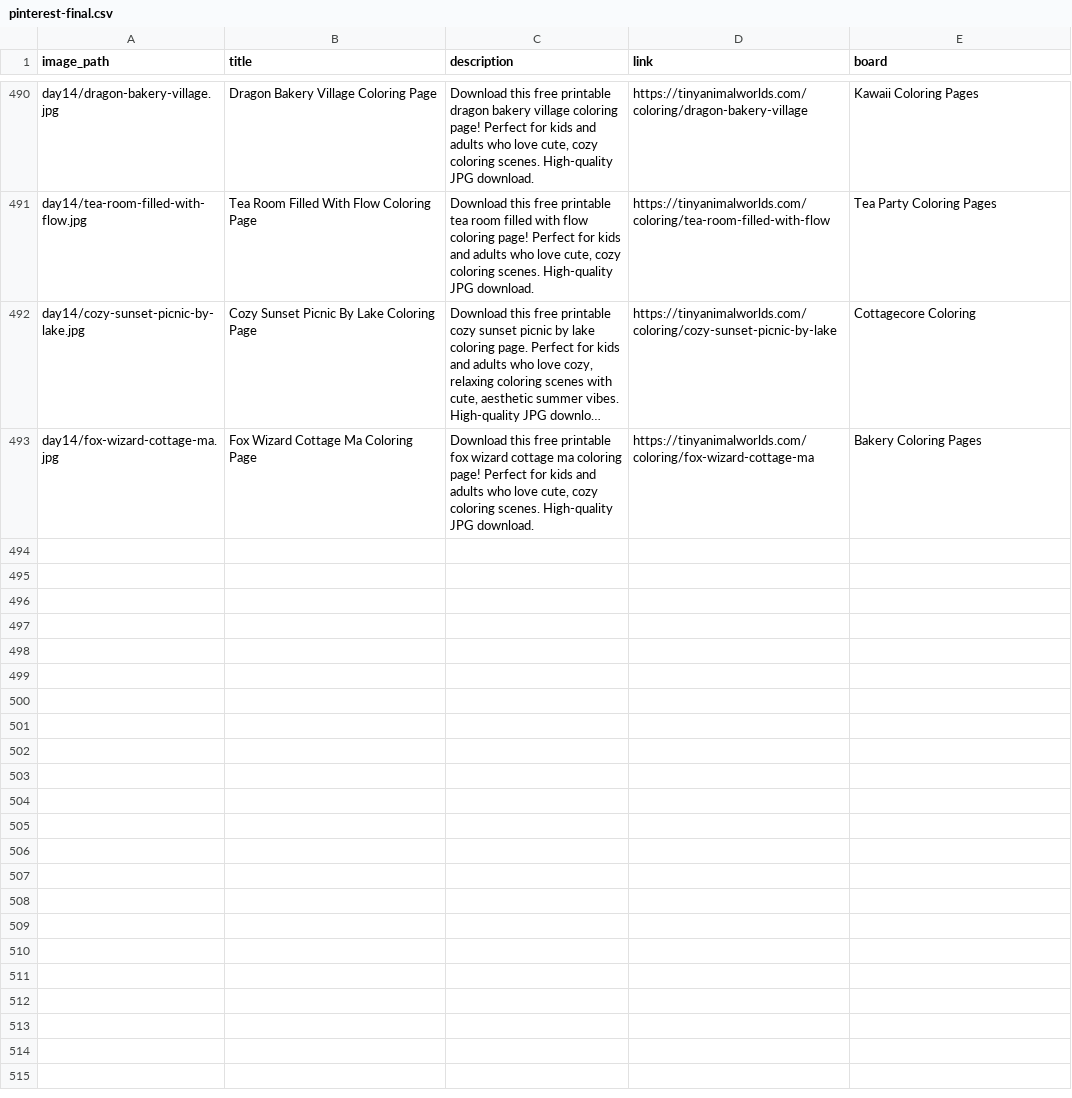
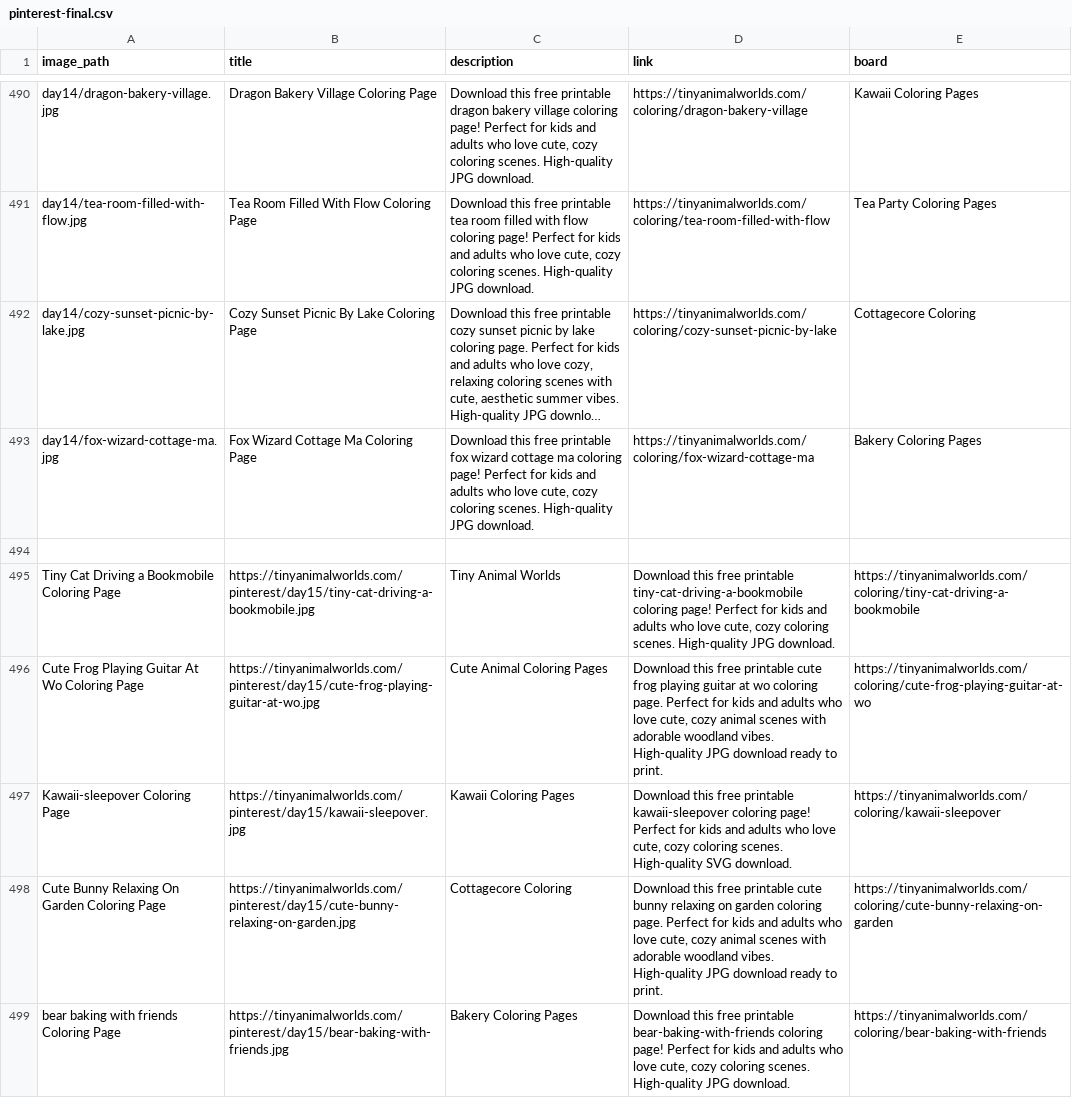
Before and after one commit to a19516112712-png/cozy-coloring-world, a CSV file: pinterest-final.csv, drawn as a sheet; only a part is shown, gaps mark what is left out; long unchanged cells end in …; the diff covers the shown part only; the diff names each change by its address in the sheet, - before the commit and + after, or states it on an @@ line.

Commit message:
Day15 Pinterest: 10 pins across all boards

```diff
--- a/pinterest-final.csv
+++ b/pinterest-final.csv
+row 494: (empty)
+row 495: Tiny Cat Driving a Bookmobile Coloring Page | https://tinyanimalworlds.com/pinterest/day15/tiny-cat-driving-a-bookmobile.jpg | Tiny Animal Worlds | Download this free printable tiny-cat-driving-a-bookmobile coloring page! Perfect for kids and adults who love cute, cozy coloring scenes. High-quality JPG download. | https://tinyanimalworlds.com/coloring/tiny-cat-driving-a-bookmobile
+row 496: Cute Frog Playing Guitar At Wo Coloring Page | https://tinyanimalworlds.com/pinterest/day15/cute-frog-playing-guitar-at-wo.jpg | Cute Animal Coloring Pages | Download this free printable cute frog playing guitar at wo coloring page. Perfect for kids and adults who love cute, cozy animal scenes with adorable woodland vibes. High-quality JPG download ready to print. | https://tinyanimalworlds.com/coloring/cute-frog-playing-guitar-at-wo
+row 497: Kawaii-sleepover Coloring Page | https://tinyanimalworlds.com/pinterest/day15/kawaii-sleepover.jpg | Kawaii Coloring Pages | Download this free printable kawaii-sleepover coloring page! Perfect for kids and adults who love cute, cozy coloring scenes. High-quality SVG download. | https://tinyanimalworlds.com/coloring/kawaii-sleepover
+row 498: Cute Bunny Relaxing On Garden Coloring Page | https://tinyanimalworlds.com/pinterest/day15/cute-bunny-relaxing-on-garden.jpg | Cottagecore Coloring | Download this free printable cute bunny relaxing on garden coloring page. Perfect for kids and adults who love cute, cozy animal scenes with adorable woodland vibes. High-quality JPG download ready to print. | https://tinyanimalworlds.com/coloring/cute-bunny-relaxing-on-garden
+row 499: bear baking with friends Coloring Page | https://tinyanimalworlds.com/pinterest/day15/bear-baking-with-friends.jpg | Bakery Coloring Pages | Download this free printable bear-baking-with-friends coloring page! Perfect for kids and adults who love cute, cozy coloring scenes. High-quality JPG download. | https://tinyanimalworlds.com/coloring/bear-baking-with-friends
```
Also changed, not shown: 5 added rows elsewhere in this file, 13 other files.
